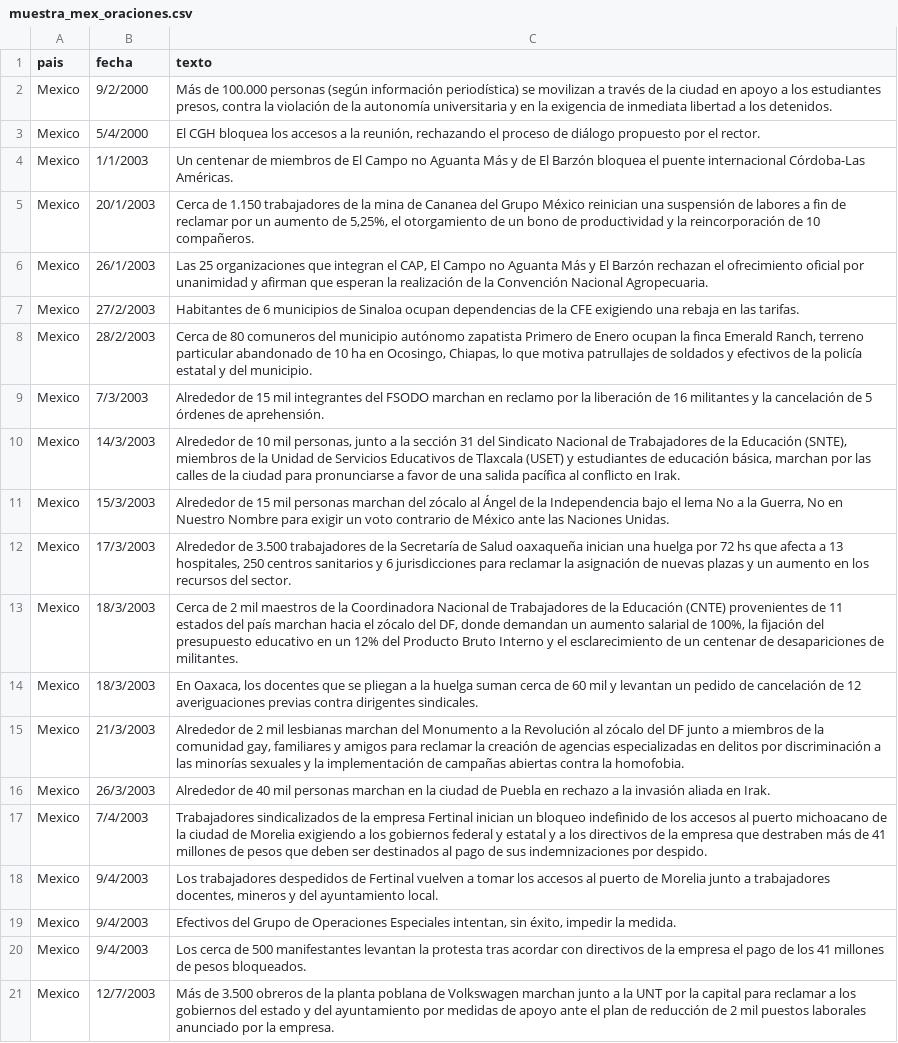
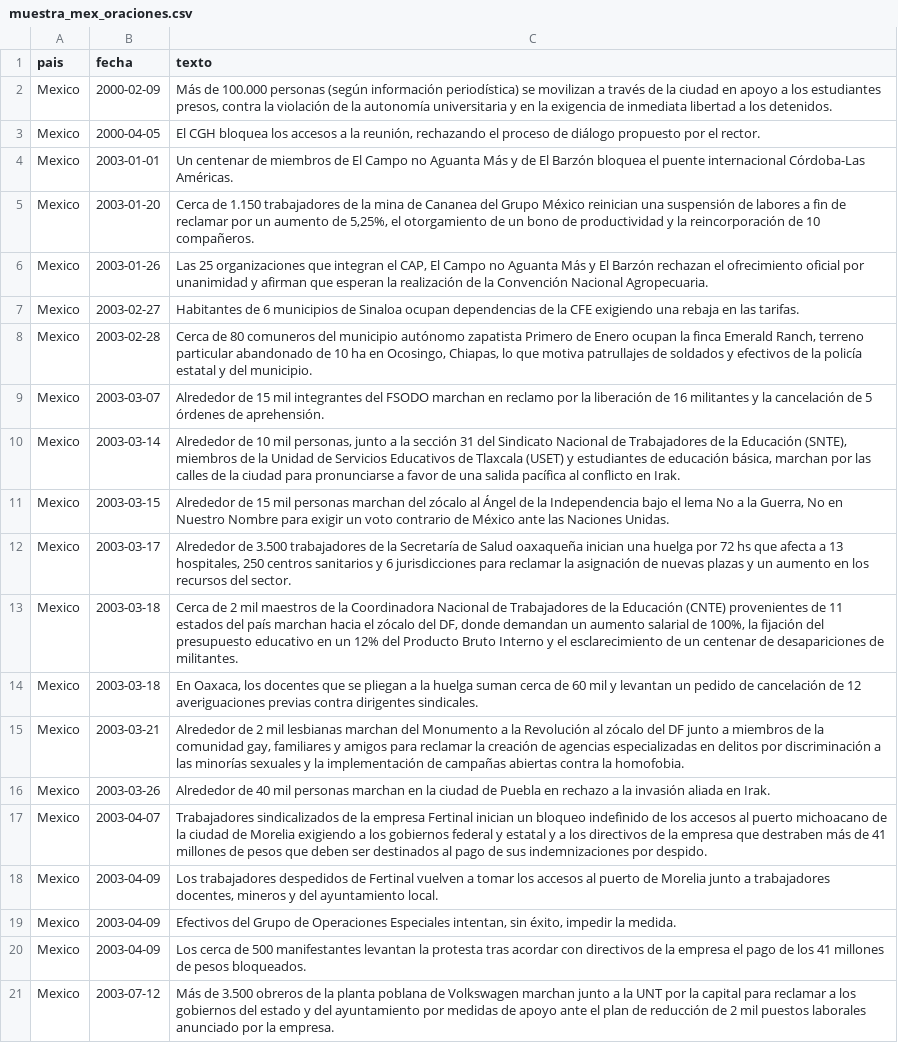
Before and after one commit to agusnieto77/datos, a CSV file: muestra_mex_oraciones.csv, drawn as a sheet; the diff names each change by its address in the sheet, - before the commit and + after, or states it on an @@ line.

Commit message:
Add files via upload

```diff
--- a/muestra_mex_oraciones.csv
+++ b/muestra_mex_oraciones.csv
-B2 (fecha): 9/2/2000
+B2 (fecha): 2000-02-09
-B3 (fecha): 5/4/2000
+B3 (fecha): 2000-04-05
-B4 (fecha): 1/1/2003
+B4 (fecha): 2003-01-01
-B5 (fecha): 20/1/2003
+B5 (fecha): 2003-01-20
-B6 (fecha): 26/1/2003
+B6 (fecha): 2003-01-26
-B7 (fecha): 27/2/2003
+B7 (fecha): 2003-02-27
-B8 (fecha): 28/2/2003
+B8 (fecha): 2003-02-28
-B9 (fecha): 7/3/2003
+B9 (fecha): 2003-03-07
-B10 (fecha): 14/3/2003
+B10 (fecha): 2003-03-14
-B11 (fecha): 15/3/2003
+B11 (fecha): 2003-03-15
-B12 (fecha): 17/3/2003
+B12 (fecha): 2003-03-17
-B13:B14 (fecha): 18/3/2003
+B13:B14 (fecha): 2003-03-18
-B15 (fecha): 21/3/2003
+B15 (fecha): 2003-03-21
-B16 (fecha): 26/3/2003
+B16 (fecha): 2003-03-26
-B17 (fecha): 7/4/2003
+B17 (fecha): 2003-04-07
-B18:B20 (fecha): 9/4/2003
+B18:B20 (fecha): 2003-04-09
-B21 (fecha): 12/7/2003
+B21 (fecha): 2003-07-12
```
